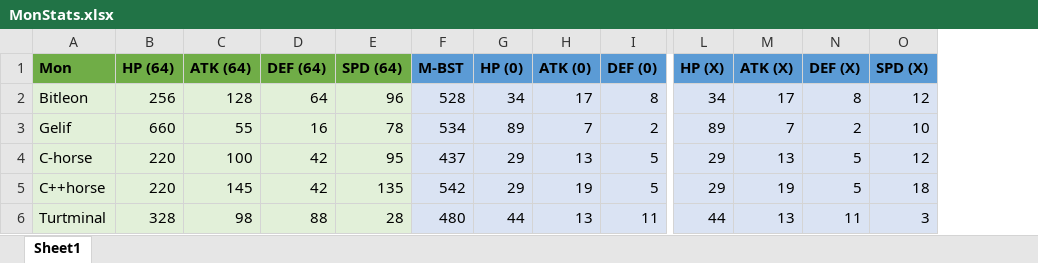
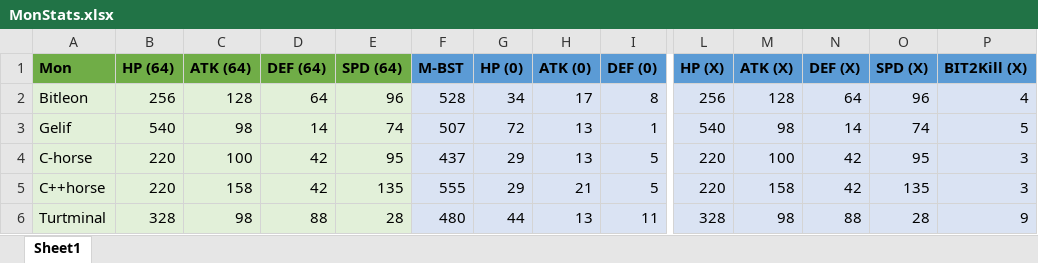
Before and after one commit to Soul-Frog/monscript, an Excel workbook: MonStats.xlsx, sheet Sheet1, drawn as a sheet; only a part is shown, gaps mark what is left out; values as stored, in another font and other column widths than the file's, no borders; the diff covers the shown part only; the diff names each change by its address in the sheet, - before the commit and + after, or states it on an @@ line.

Commit message:
Updated mon stat spreadsheet

```diff
--- a/MonStats.xlsx (sheet Sheet1)
+++ b/MonStats.xlsx (sheet Sheet1)
+column P (BIT2Kill (X)), rows 2-6: 4 | 5 | 3 | 3 | 9
-L2 (HP (X)): 34
+L2 (HP (X)): 256
-M2 (ATK (X)): 17
+M2 (ATK (X)): 128
-N2 (DEF (X)): 8
+N2 (DEF (X)): 64
-O2 (SPD (X)): 12
+O2 (SPD (X)): 96
-B3 (HP (64)): 660
+B3 (HP (64)): 540
-C3 (ATK (64)): 55
+C3 (ATK (64)): 98
-D3 (DEF (64)): 16
+D3 (DEF (64)): 14
-E3 (SPD (64)): 78
+E3 (SPD (64)): 74
-F3 (M-BST): 534
+F3 (M-BST): 507
-G3 (HP (0)): 89
+G3 (HP (0)): 72
-H3 (ATK (0)): 7
+H3 (ATK (0)): 13
-I3 (DEF (0)): 2
+I3 (DEF (0)): 1
-L3 (HP (X)): 89
+L3 (HP (X)): 540
-M3 (ATK (X)): 7
+M3 (ATK (X)): 98
-N3 (DEF (X)): 2
+N3 (DEF (X)): 14
-O3 (SPD (X)): 10
+O3 (SPD (X)): 74
-L4:L5 (HP (X)): 29
+L4:L5 (HP (X)): 220
-M4 (ATK (X)): 13
+M4 (ATK (X)): 100
-N4:N5 (DEF (X)): 5
+N4:N5 (DEF (X)): 42
-O4 (SPD (X)): 12
+O4 (SPD (X)): 95
-C5 (ATK (64)): 145
+C5 (ATK (64)): 158
-F5 (M-BST): 542
+F5 (M-BST): 555
-H5 (ATK (0)): 19
+H5 (ATK (0)): 21
-M5 (ATK (X)): 19
+M5 (ATK (X)): 158
-O5 (SPD (X)): 18
+O5 (SPD (X)): 135
-L6 (HP (X)): 44
+L6 (HP (X)): 328
-M6 (ATK (X)): 13
+M6 (ATK (X)): 98
-N6 (DEF (X)): 11
+N6 (DEF (X)): 88
-O6 (SPD (X)): 3
+O6 (SPD (X)): 28
```
Also changed, not shown: 39 edited cells elsewhere in this sheet, formulas that keep their value.
